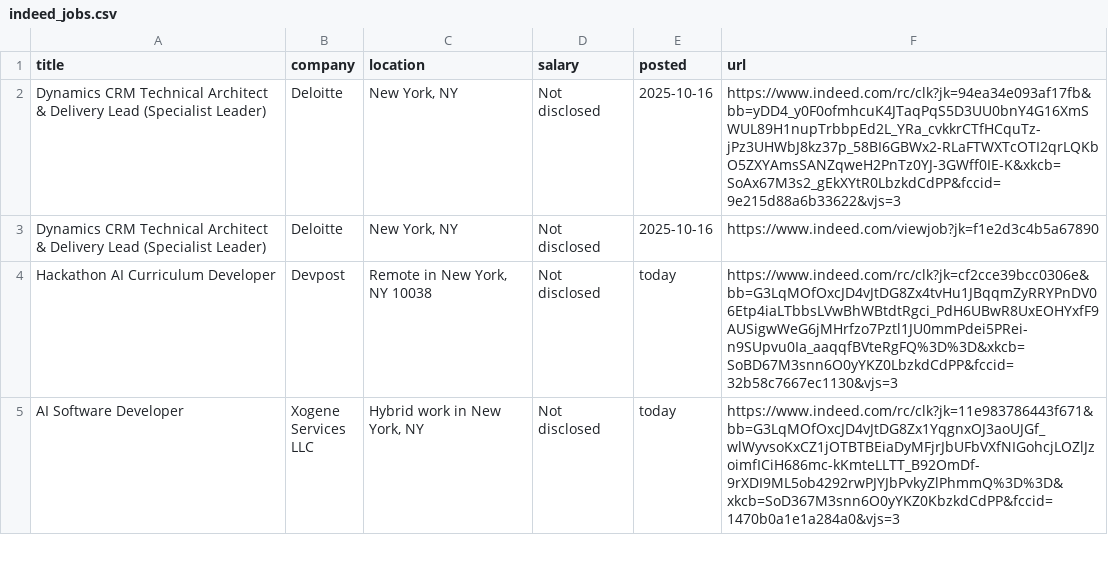
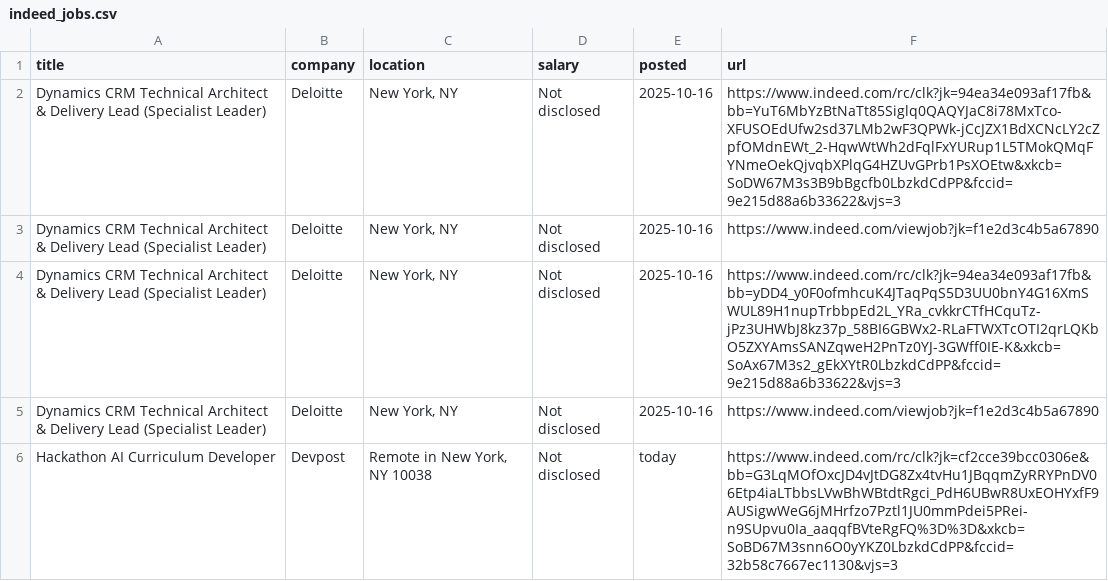
Before and after one commit to Ravneetsingh04/indeed_scraper, a CSV file: indeed_jobs.csv, drawn as a sheet; only a part is shown; the shorter side is filled out with more unchanged rows.

```diff
--- a/indeed_jobs.csv
+++ b/indeed_jobs.csv
@@ -1,2 +1,4 @@
 title,company,location,salary,posted,url
+Dynamics CRM Technical Architect & Delivery Lead (Specialist Leader),Deloitte,"New York, NY",Not disclosed,2025-10-16,https://www.indeed.com/rc/clk?jk=94ea34e093af17fb&bb=YuT6MbYzBtNaTt85Siglq0QAQYJaC8i78MxTco-XFUSOEdUfw2sd37LMb2wF3QPWk-jCcJZX1BdXCNcLY2cZpfOMdnEWt_2-HqwWtWh2dFqlFxYURup1L5TMokQMqFYNmeOekQjvqbXPlqG4HZUvGPrb1PsXOEtw&xkcb=SoDW67M3s3B9bBgcfb0LbzkdCdPP&fccid=9e215d88a6b33622&vjs=3
+Dynamics CRM Technical Architect & Delivery Lead (Specialist Leader),Deloitte,"New York, NY",Not disclosed,2025-10-16,https://www.indeed.com/viewjob?jk=f1e2d3c4b5a67890
 Dynamics CRM Technical Architect & Delivery Lead (Specialist Leader),Deloitte,"New York, NY",Not disclosed,2025-10-16,https://www.indeed.com/rc/clk?jk=94ea34e093af17fb&bb=yDD4_y0F0ofmhcuK4JTaqPqS5D3UU0bnY4G16XmSWUL89H1nupTrbbpEd2L_YRa_cvkkrCTfHCquTz-jPz3UHWbJ8kz37p_58BI6GBWx2-RLaFTWXTcOTI2qrLQKbO5ZXYAmsSANZqweH2PnTz0YJ-3GWff0IE-K&xkcb=SoAx67M3s2_gEkXYtR0LbzkdCdPP&fccid=9e215d88a6b33622&vjs=3
```
